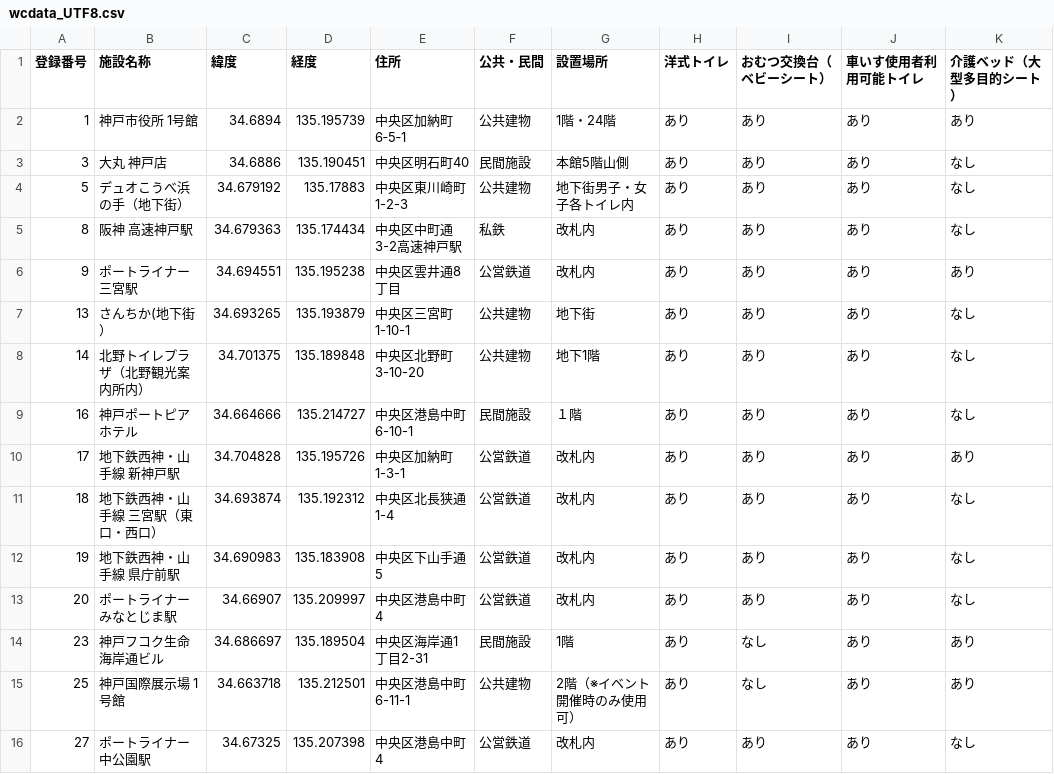
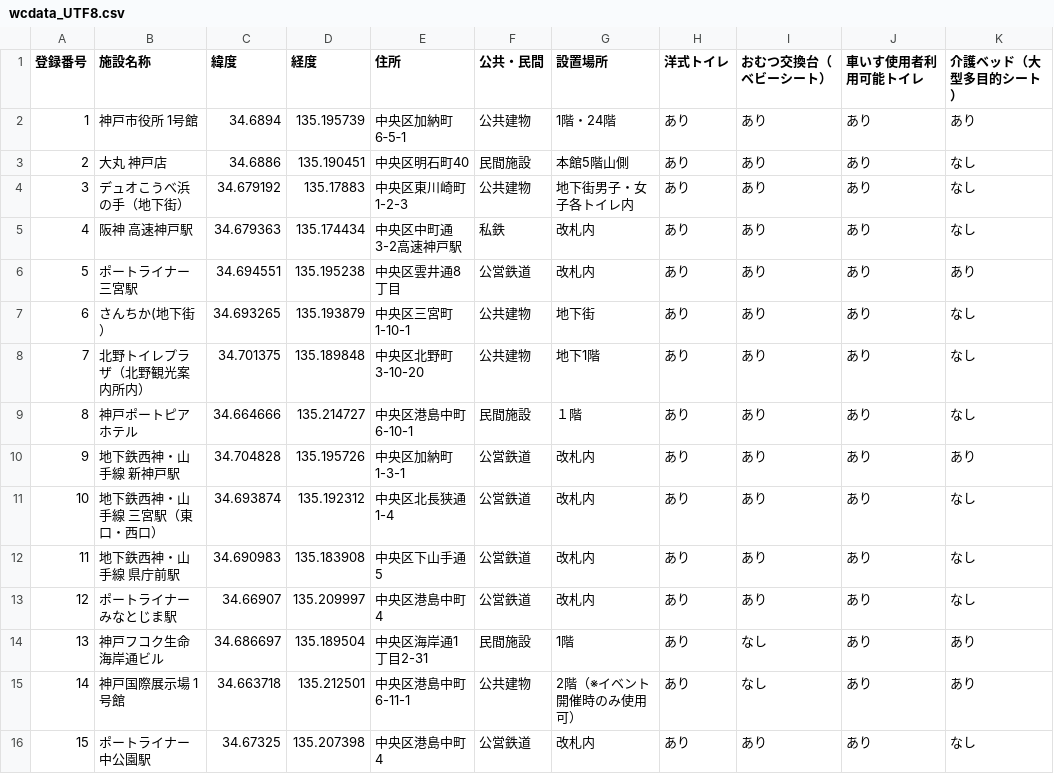
Before and after one commit to Wakame105/ProjectExercises, a CSV file: Source/wcdata_UTF8.csv, drawn as a sheet; only a part is shown; the diff covers the shown part only; the diff names each change by its address in the sheet, - before the commit and + after, or states it on an @@ line.

```diff
--- a/Source/wcdata_UTF8.csv
+++ b/Source/wcdata_UTF8.csv
-A3 (登録番号): 3
+A3 (登録番号): 2
-A4 (登録番号): 5
+A4 (登録番号): 3
-A5 (登録番号): 8
+A5 (登録番号): 4
-A6 (登録番号): 9
+A6 (登録番号): 5
-A7 (登録番号): 13
+A7 (登録番号): 6
-A8 (登録番号): 14
+A8 (登録番号): 7
-A9 (登録番号): 16
+A9 (登録番号): 8
-A10 (登録番号): 17
+A10 (登録番号): 9
-A11 (登録番号): 18
+A11 (登録番号): 10
-A12 (登録番号): 19
+A12 (登録番号): 11
-A13 (登録番号): 20
+A13 (登録番号): 12
-A14 (登録番号): 23
+A14 (登録番号): 13
-A15 (登録番号): 25
+A15 (登録番号): 14
-A16 (登録番号): 27
+A16 (登録番号): 15
```
Also changed, not shown: 38 edited cells elsewhere in this file, 1 other file.
